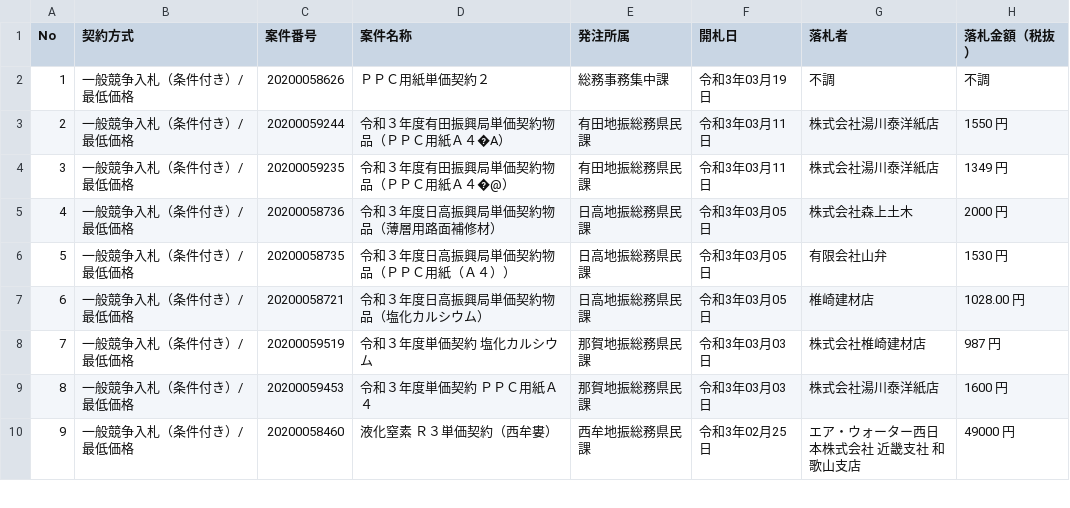
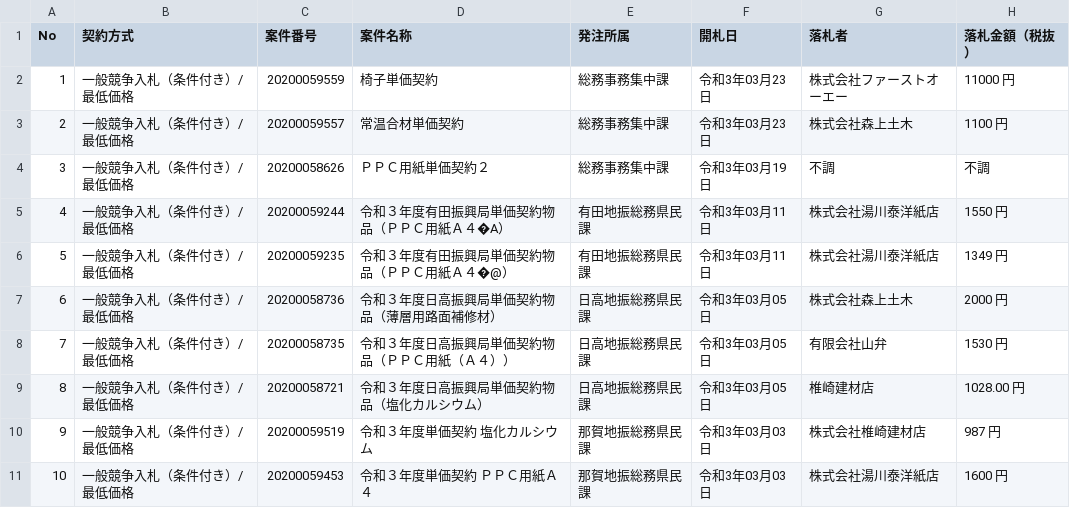
Before and after one commit to wakayama-pref-org/goods-e-procurement-system_bid_result_list, a CSV file: csv/goods-e-procurement-system_bid_result_list.csv, drawn as a sheet; only a part is shown; the shorter side is filled out with more unchanged rows; addresses are those after the commit; the diff names each change by its address in the sheet, - before the commit and + after, or states it on an @@ line.

```diff
--- a/csv/goods-e-procurement-system_bid_result_list.csv
+++ b/csv/goods-e-procurement-system_bid_result_list.csv
+row 2: 1 | 一般競争入札（条件付き）/最低価格 | 20200059559 | 椅子単価契約 | 総務事務集中課 | 令和3年03月23日 | 株式会社ファーストオーエー | 11000 円
+row 3: 2 | 一般競争入札（条件付き）/最低価格 | 20200059557 | 常温合材単価契約 | 総務事務集中課 | 令和3年03月23日 | 株式会社森上土木 | 1100 円
@@ column A (No) renumbered from row 4 down @@
```
Also changed, not shown: 1 other file.
